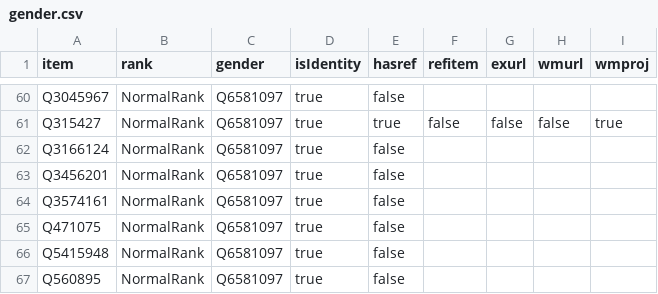
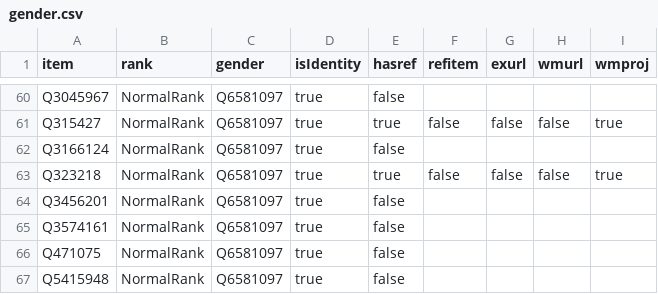
Before and after one commit to every-politician-scrapers/haiti, a CSV file: badges/rawdata/gender.csv, drawn as a sheet; only a part is shown, gaps mark what is left out; the shorter side is filled out with more unchanged rows.

```diff
--- a/badges/rawdata/gender.csv
+++ b/badges/rawdata/gender.csv
@@ -62,2 +62,3 @@ Q315427,NormalRank,Q6581097,true,true,false,false,false,true
 Q3166124,NormalRank,Q6581097,true,false,,,,
+Q323218,NormalRank,Q6581097,true,true,false,false,false,true
 Q3456201,NormalRank,Q6581097,true,false,,,,
```
